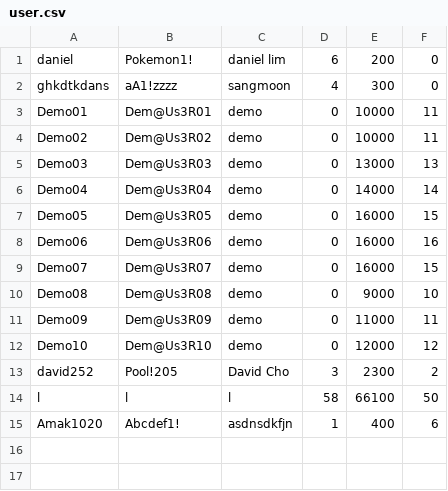
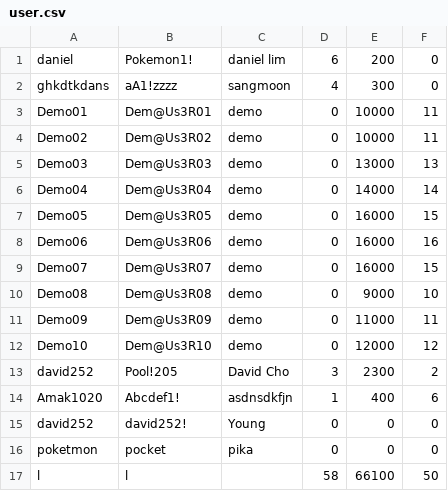
Before and after one commit to sangmoonhwang/BombermanRemake, a CSV file: Bomberman/res/data/user.csv, drawn as a sheet.

```diff
--- a/Bomberman/res/data/user.csv
+++ b/Bomberman/res/data/user.csv
@@ -13,3 +13,5 @@ Demo10,Dem@Us3R10,demo,0,12000,12
 david252,Pool!205,David Cho,3,2300,2
-l,l,l,58,66100,50
 Amak1020,Abcdef1!,asdnsdkfjn,1,400,6
+david252,david252!,Young,0,0,0
+poketmon,pocket,pika,0,0,0
+l,l,,58,66100,50
```
Also changed, not shown: 5 other files.
